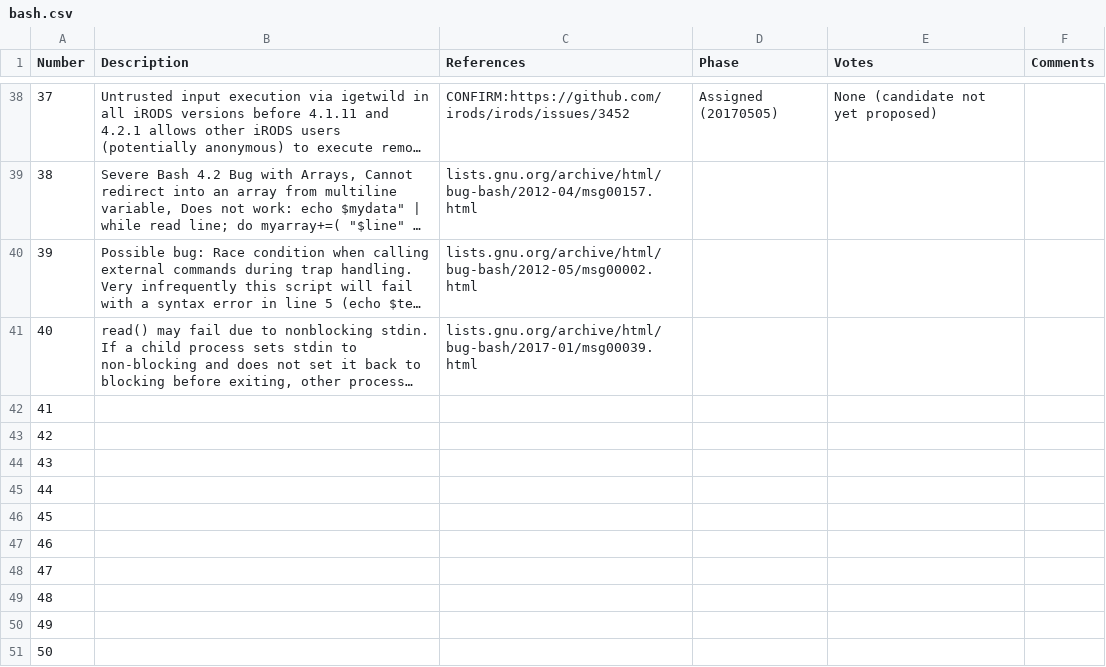
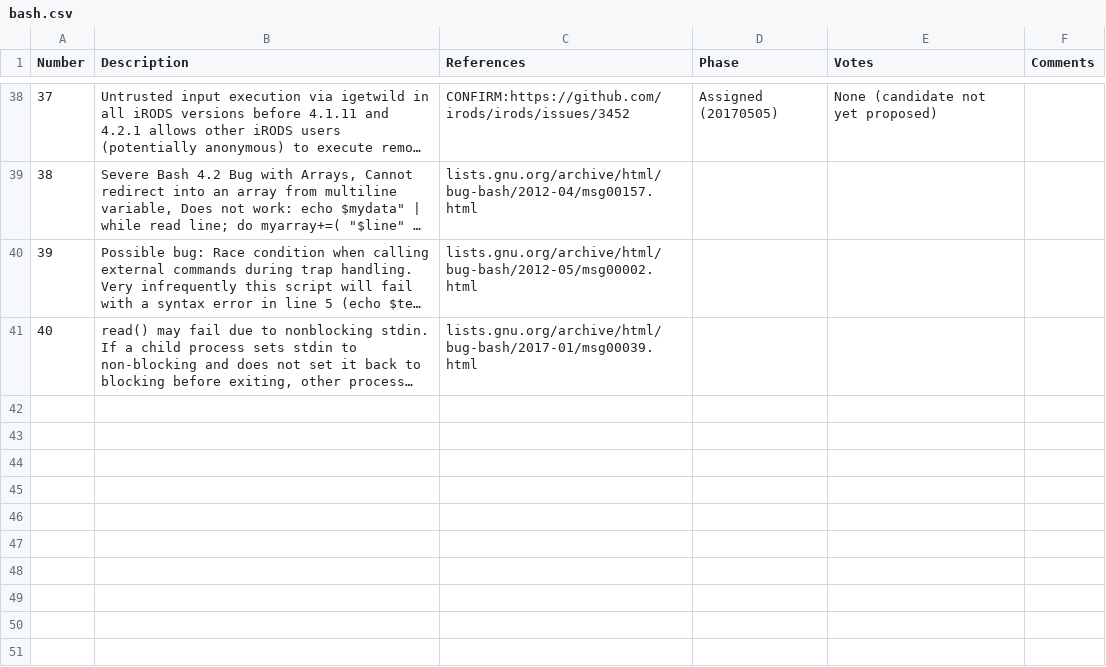
Before and after one commit to zhanggenex/TCP-Fuzz, a CSV file: buglist/bash.csv, drawn as a sheet; only a part is shown, gaps mark what is left out; long unchanged cells end in …; the diff names each change by its address in the sheet, - before the commit and + after, or states it on an @@ line.

```diff
--- a/buglist/bash.csv
+++ b/buglist/bash.csv
-row 42: 41
-row 43: 42
-row 44: 43
-row 45: 44
-row 46: 45
-row 47: 46
-row 48: 47
-row 49: 48
-row 50: 49
-row 51: 50
```
Also changed, not shown: buglist/flex.csv, buglist/grep.csv, 3 other files.
